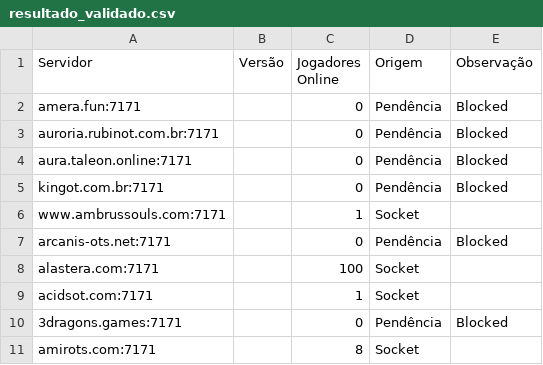
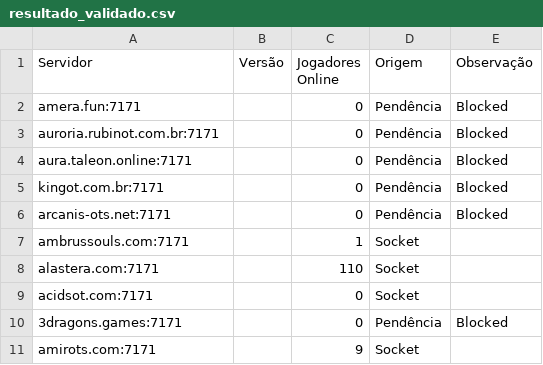
Before and after one commit to jose-roberto-barcelos/Royal_ot_server_list_13, a CSV file: resultado_validado.csv, drawn as a sheet.

```diff
--- a/resultado_validado.csv
+++ b/resultado_validado.csv
@@ -5,7 +5,7 @@ aura.taleon.online:7171,,0,Pendência,Blocked
 kingot.com.br:7171,,0,Pendência,Blocked
-www.ambrussouls.com:7171,,1,Socket,
 arcanis-ots.net:7171,,0,Pendência,Blocked
-alastera.com:7171,,100,Socket,
-acidsot.com:7171,,1,Socket,
+ambrussouls.com:7171,,1,Socket,
+alastera.com:7171,,110,Socket,
+acidsot.com:7171,,0,Socket,
 3dragons.games:7171,,0,Pendência,Blocked
-amirots.com:7171,,8,Socket,
+amirots.com:7171,,9,Socket,
```
Also changed, not shown: ranking_final.csv.
